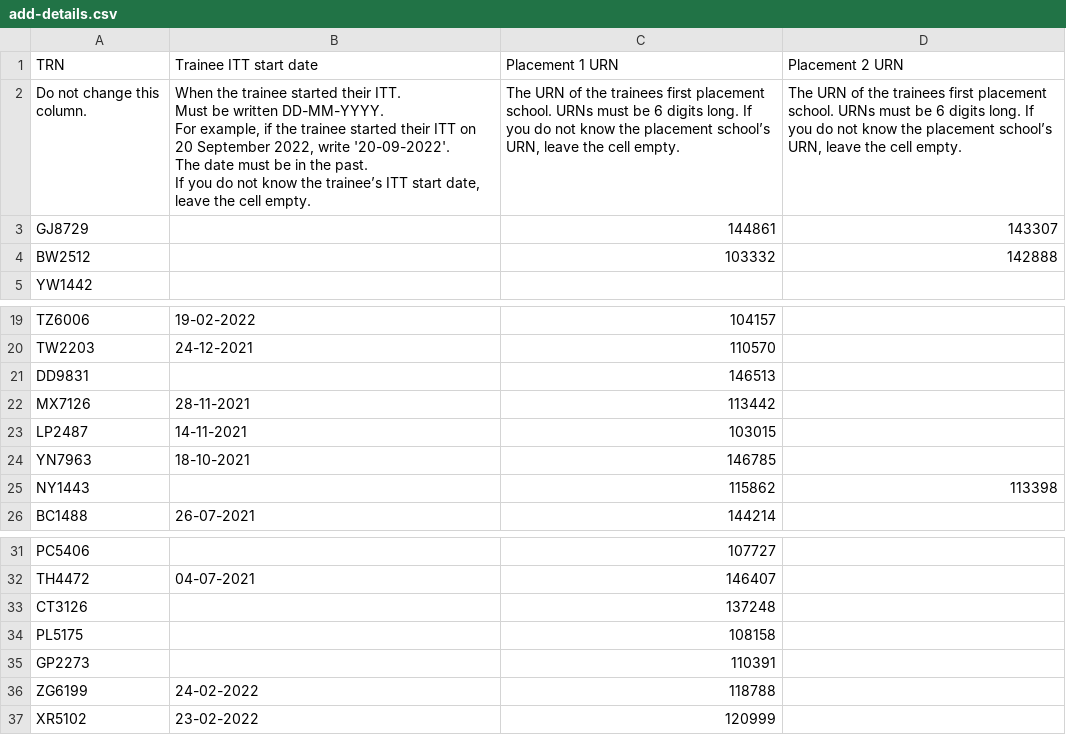
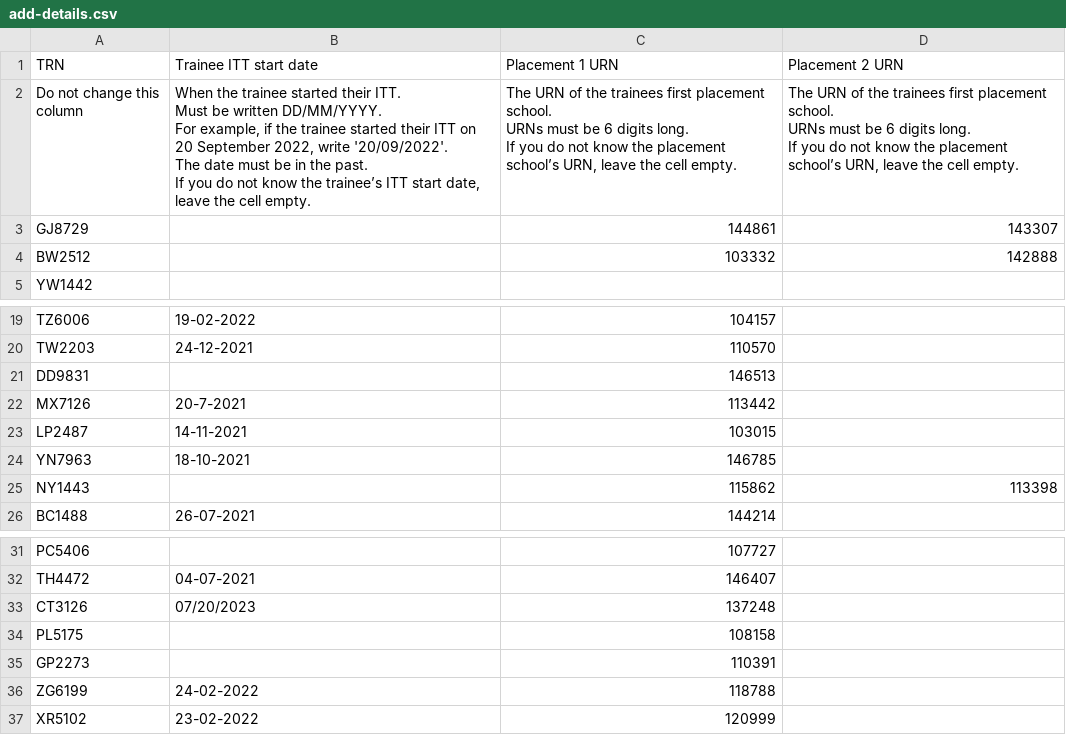
Before and after one commit to Nikolaos-Gkionis/register-trainee-teachers-prototype, a CSV file: app/assets/downloads/add-details.csv, drawn as a sheet; only a part is shown, gaps mark what is left out.

```diff
--- a/app/assets/downloads/add-details.csv
+++ b/app/assets/downloads/add-details.csv
@@ -1,7 +1,19 @@
 TRN,Trainee ITT start date,Placement 1 URN,Placement 2 URN
-Do not change this column.,"When the trainee started their ITT.
-Must be written DD-MM-YYYY.
-For example, if the trainee started their ITT on 20 September 2022, write '20-09-2022'.
-The date must be in the past.
-If you do not know the trainee’s ITT start date, leave the cell empty.","The URN of the trainees first placement school. URNs must be 6 digits long. If you do not know the placement school’s URN, leave the cell empty.","The URN of the trainees first placement school. URNs must be 6 digits long. If you do not know the placement school’s URN, leave the cell empty."
+Do not change this column,"When the trainee started their ITT.
+
+Must be written DD/MM/YYYY.
+
+For example, if the trainee started their ITT on 20 September 2022, write '20/09/2022'.
+
+The date must be in the past.
+
+If you do not know the trainee’s ITT start date, leave the cell empty.","The URN of the trainees first placement school.
+
+URNs must be 6 digits long.
+
+If you do not know the placement school’s URN, leave the cell empty.","The URN of the trainees first placement school.
+
+URNs must be 6 digits long.
+
+If you do not know the placement school’s URN, leave the cell empty."
 GJ8729,,144861,143307
@@ -25,3 +37,3 @@ TW2203,24-12-2021,110570,
 DD9831,,146513,
-MX7126,28-11-2021,113442,
+MX7126,20-7-2021,113442,
 LP2487,14-11-2021,103015,
@@ -36,3 +48,3 @@ PC5406,,107727,
 TH4472,04-07-2021,146407,
-CT3126,,137248,
+CT3126,07/20/2023,137248,
 PL5175,,108158,
```
Also changed, not shown: 26 other files.
